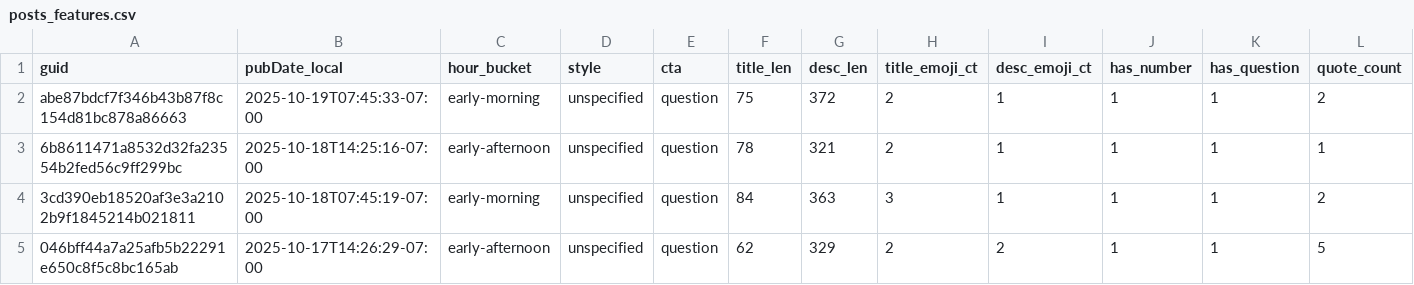
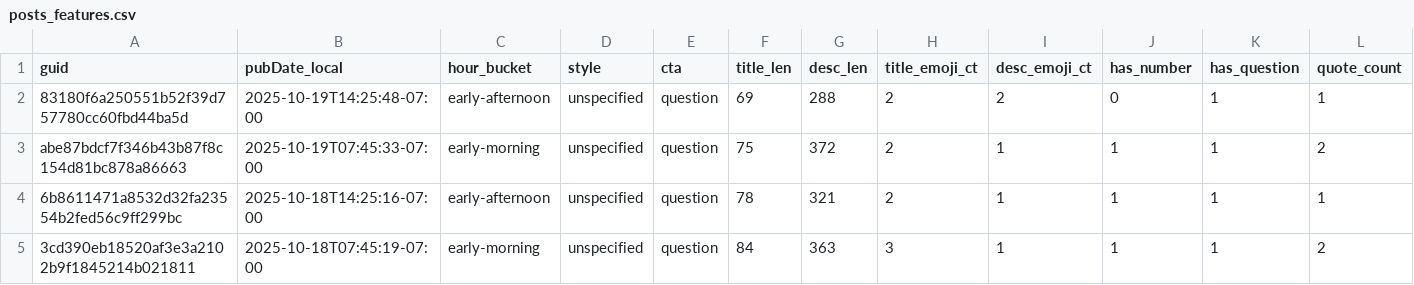
Before and after one commit to nikopastore/cf-autopost-feed, a CSV file: analytics/posts_features.csv, drawn as a sheet; only a part is shown; the shorter side is filled out with more unchanged rows; rows hold the shown columns only; the diff names each change by its address in the sheet, - before the commit and + after, or states it on an @@ line.

Commit message:
analytics: update reports, bandit, cron suggestion [skip ci]

```diff
--- a/analytics/posts_features.csv
+++ b/analytics/posts_features.csv
+row 2: 83180f6a250551b52f39d757780cc60fbd44ba5d | 2025-10-19T14:25:48-07:00 | early-afternoon | unspecified | question | 69 | 288 | 2 | 2 | 0 | 1 | 1
```
Also changed, not shown: analytics/feature_summary.csv, 4 other files.
